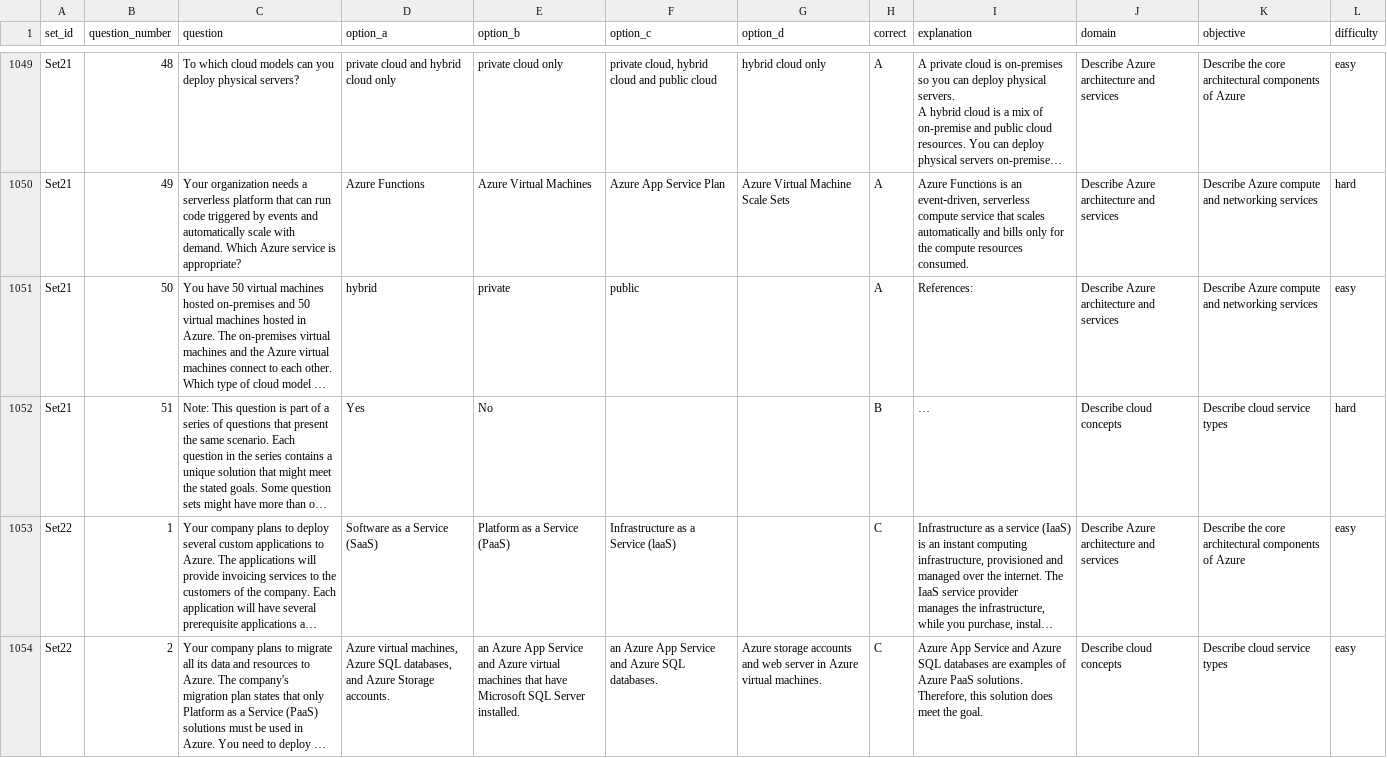
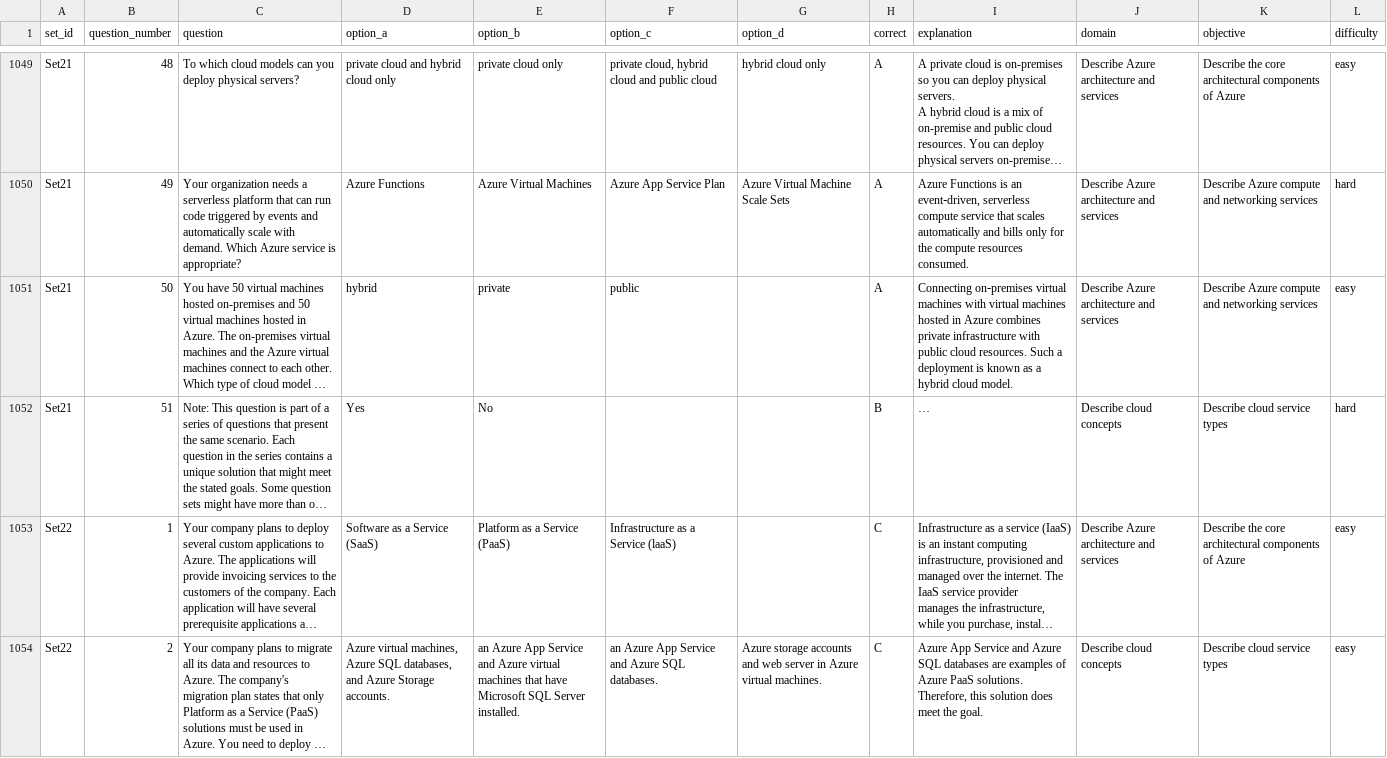
Before and after one commit to rishikadhanawade/pg-az900-quest, a CSV file: public/data/questions.csv, drawn as a sheet; only a part is shown, gaps mark what is left out; long unchanged cells end in …; the diff covers the shown part only; the diff names each change by its address in the sheet, - before the commit and + after, or states it on an @@ line.

Commit message:
Add files via upload

```diff
--- a/public/data/questions.csv
+++ b/public/data/questions.csv
-I1051 (explanation): References:
+I1051 (explanation): Connecting on‑premises virtual machines with virtual machines hosted in Azure combines private infrastructure with public cloud resources. Such a deployment is known as a hybrid cloud model.
```
Also changed, not shown: 15 edited cells elsewhere in this file.
